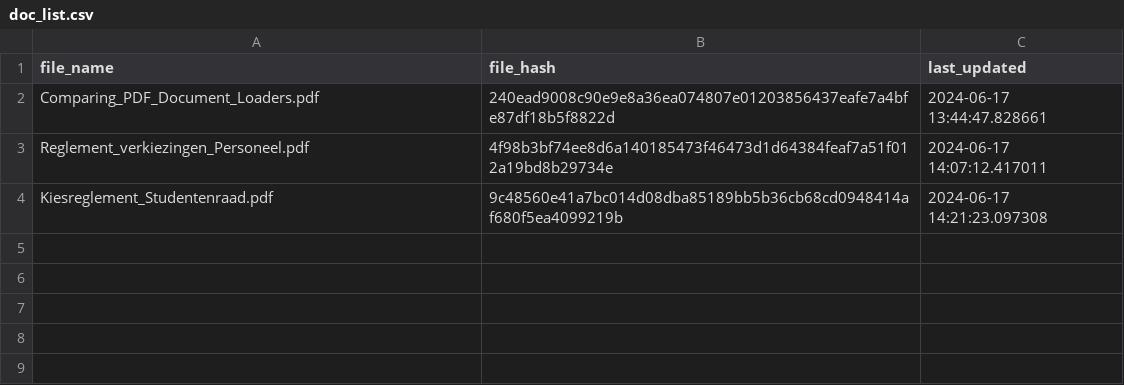
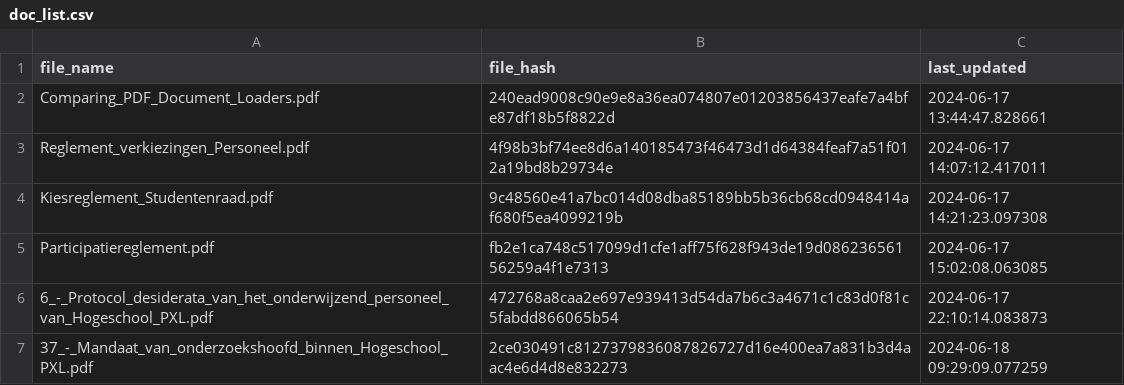
Before and after one commit to pxl-research/PiXie, a CSV file: app/doc_list.csv, drawn as a sheet.

```diff
--- a/app/doc_list.csv
+++ b/app/doc_list.csv
@@ -4 +4,4 @@ Reglement_verkiezingen_Personeel.pdf,4f98b3bf74ee8d6a140185473f46473d1d64384feaf
 Kiesreglement_Studentenraad.pdf,9c48560e41a7bc014d08dba85189bb5b36cb68cd0948414af680f5ea4099219b,2024-06-17 14:21:23.097308
+Participatiereglement.pdf,fb2e1ca748c517099d1cfe1aff75f628f943de19d08623656156259a4f1e7313,2024-06-17 15:02:08.063085
+6_-_Protocol_desiderata_van_het_onderwijzend_personeel_van_Hogeschool_PXL.pdf,472768a8caa2e697e939413d54da7b6c3a4671c1c83d0f81c5fabdd866065b54,2024-06-17 22:10:14.083873
+37_-_Mandaat_van_onderzoekshoofd_binnen_Hogeschool_PXL.pdf,2ce030491c8127379836087826727d16e400ea7a831b3d4aac4e6d4d8e832273,2024-06-18 09:29:09.077259
```
Also changed, not shown: 14 other files.
